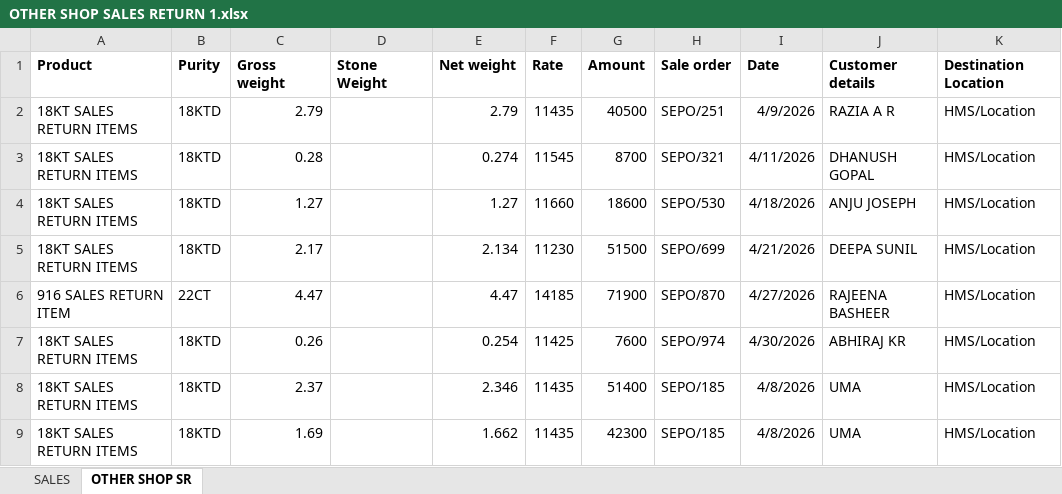
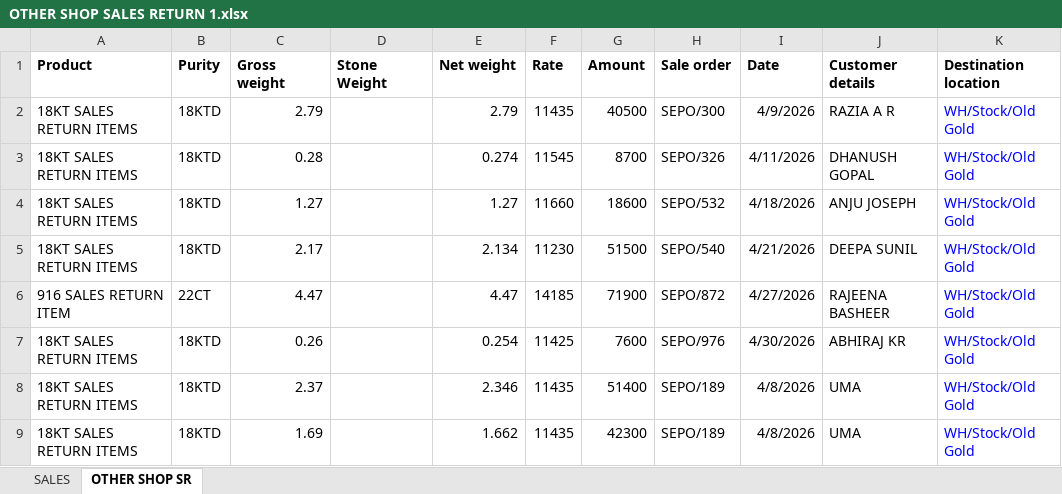
Before and after one commit to sinank-sinu/gold-jewels, an Excel workbook: em_nakshathra_jewellery/sale_return_another_branch_data_import/data/OTHER SHOP SALES RETURN 1.xlsx, sheet OTHER SHOP SR, drawn as a sheet; values as stored, in another font and other column widths than the file's, no borders; the diff names each change by its address in the sheet, - before the commit and + after, or states it on an @@ line.

Commit message:
sale retunr another branch script code updated

```diff
--- a/em_nakshathra_jewellery/sale_return_another_branch_data_import/data/OTHER SHOP SALES RETURN 1.xlsx (sheet OTHER SHOP SR)
+++ b/em_nakshathra_jewellery/sale_return_another_branch_data_import/data/OTHER SHOP SALES RETURN 1.xlsx (sheet OTHER SHOP SR)
-K1: Destination Location
+K1: Destination location
-H2 (Sale order): SEPO/251
+H2 (Sale order): SEPO/300
-K2:K9 (Destination location): HMS/Location
+K2:K9 (Destination location): WH/Stock/Old Gold
-K2:K9 text colour: black
+K2:K9 text colour: #0000FF
-H3 (Sale order): SEPO/321
+H3 (Sale order): SEPO/326
-H4 (Sale order): SEPO/530
+H4 (Sale order): SEPO/532
-H5 (Sale order): SEPO/699
+H5 (Sale order): SEPO/540
-H6 (Sale order): SEPO/870
+H6 (Sale order): SEPO/872
-H7 (Sale order): SEPO/974
+H7 (Sale order): SEPO/976
-H8:H9 (Sale order): SEPO/185
+H8:H9 (Sale order): SEPO/189
```
Also changed, not shown: sheet SALES, 3 other files.
